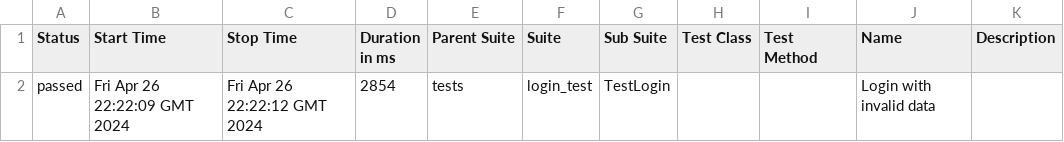
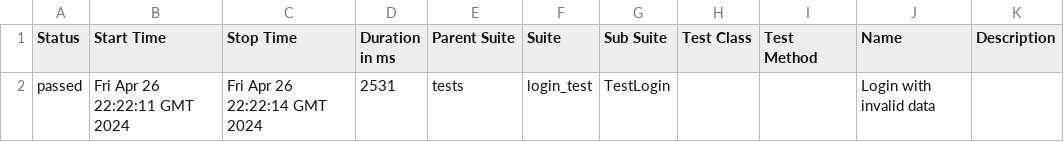
Before and after one commit to adavipe/openweathermap-ui-tests, a CSV file: data/suites.csv, drawn as a sheet.

Commit message:
Deploying to gh-pages from @ adavipe/openweathermap-ui-tests@9acda64ff257483ebe76052ec1cd999c756408ec 🚀

```diff
--- a/data/suites.csv
+++ b/data/suites.csv
@@ -1,2 +1,2 @@
 "Status","Start Time","Stop Time","Duration in ms","Parent Suite","Suite","Sub Suite","Test Class","Test Method","Name","Description"
-"passed","Fri Apr 26 22:22:09 GMT 2024","Fri Apr 26 22:22:12 GMT 2024","2854","tests","login_test","TestLogin","","","Login with invalid data",""
+"passed","Fri Apr 26 22:22:11 GMT 2024","Fri Apr 26 22:22:14 GMT 2024","2531","tests","login_test","TestLogin","","","Login with invalid data",""
```
Also changed, not shown: 17 other files.
